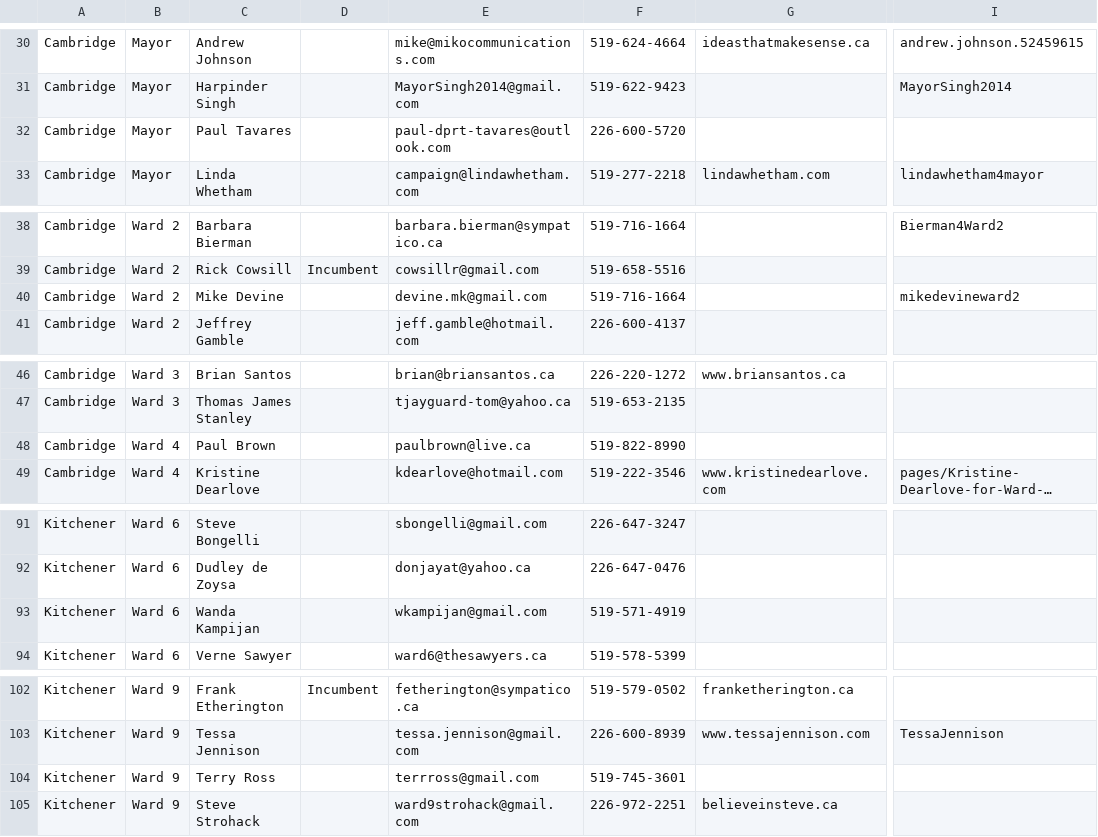
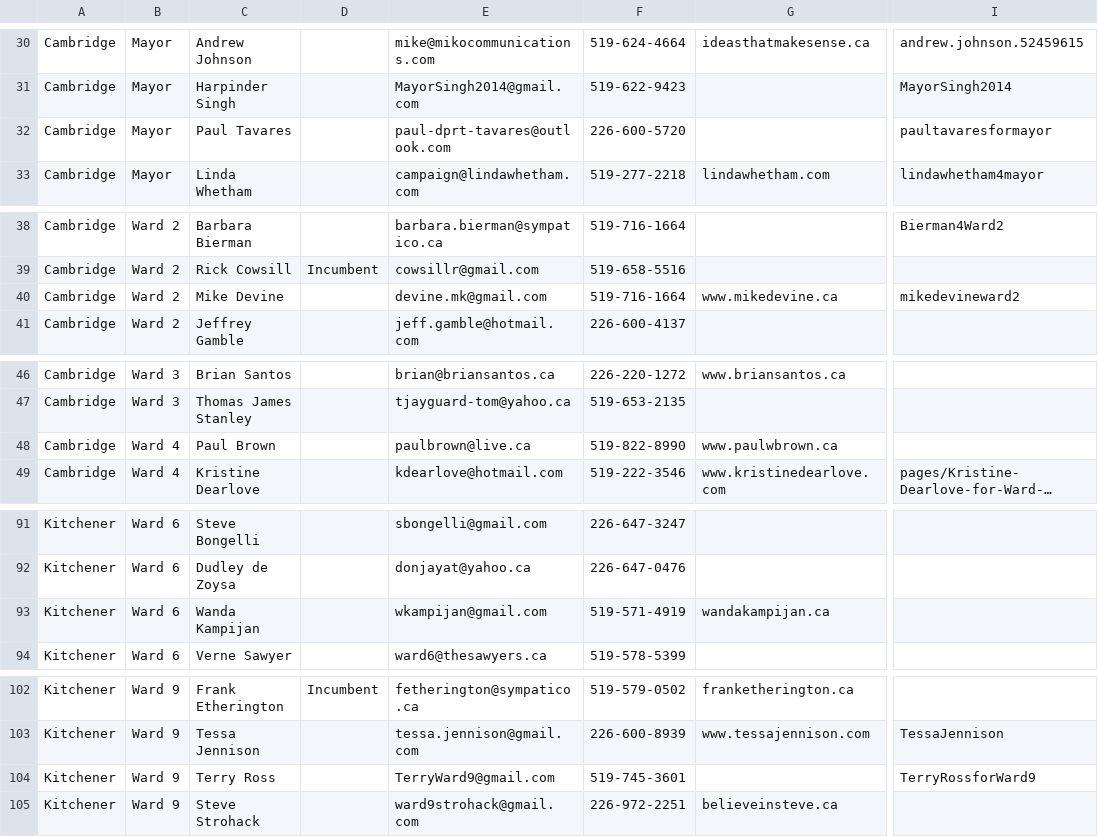
Before and after one commit to info-waterloo-region/election-2014, a CSV file: candidates.csv, drawn as a sheet; only a part is shown, gaps mark what is left out; long unchanged cells end in …; the diff covers the shown part only; the diff names each change by its address in the sheet, - before the commit and + after, or states it on an @@ line.

```diff
--- a/candidates.csv
+++ b/candidates.csv
-I32: (empty)
+I32: paultavaresformayor
-G40: (empty)
+G40: www.mikedevine.ca
-G48: (empty)
+G48: www.paulwbrown.ca
-G93: (empty)
+G93: wandakampijan.ca
-E104: terrross@gmail.com
+E104: TerryWard9@gmail.com
-I104: (empty)
+I104: TerryRossforWard9
```
Also changed, not shown: 16 edited cells elsewhere in this file, 2 other files.
